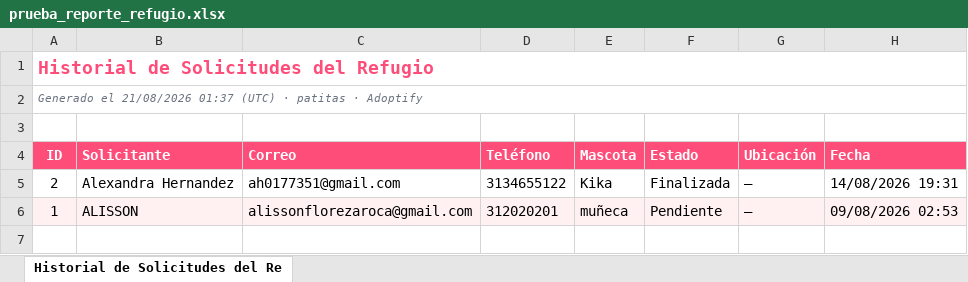
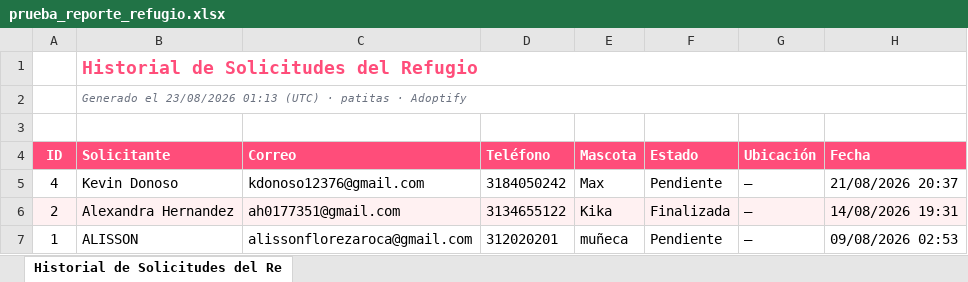
Before and after one commit to Kevinalejo12376/Adoptify, an Excel workbook: backend/prueba_reporte_refugio.xlsx, sheet Historial de Solicitudes del Re, drawn as a sheet; values as stored, in another font and other column widths than the file's, no borders; charts and pictures not drawn; removed rows and columns are numbered as before the commit, all else as after; the diff names each change by its address in the sheet, - before the commit and + after, or states it on an @@ line.

```diff
--- a/backend/prueba_reporte_refugio.xlsx (sheet Historial de Solicitudes del Re)
+++ b/backend/prueba_reporte_refugio.xlsx (sheet Historial de Solicitudes del Re)
-row 1: Historial de Solicitudes del Refugio
-row 2: Generado el 21/08/2026 01:37 (UTC) · patitas · Adoptify
+row 1:  | Historial de Solicitudes del Refugio
+row 2:  | Generado el 23/08/2026 01:13 (UTC) · patitas · Adoptify
+row 5: 4 | Kevin Donoso | kdonoso12376@gmail.com | 3184050242 | Max | Pendiente | — | 21/08/2026 20:37
-A6:H6 fill: none
+A6:H6 fill: #FFF1F2
-A7:H7 fill: #FFF1F2
+A7:H7 fill: none
```
Also changed, not shown: charts or pictures, backend/prueba_reporte_usuario.xlsx, 35 other files.
